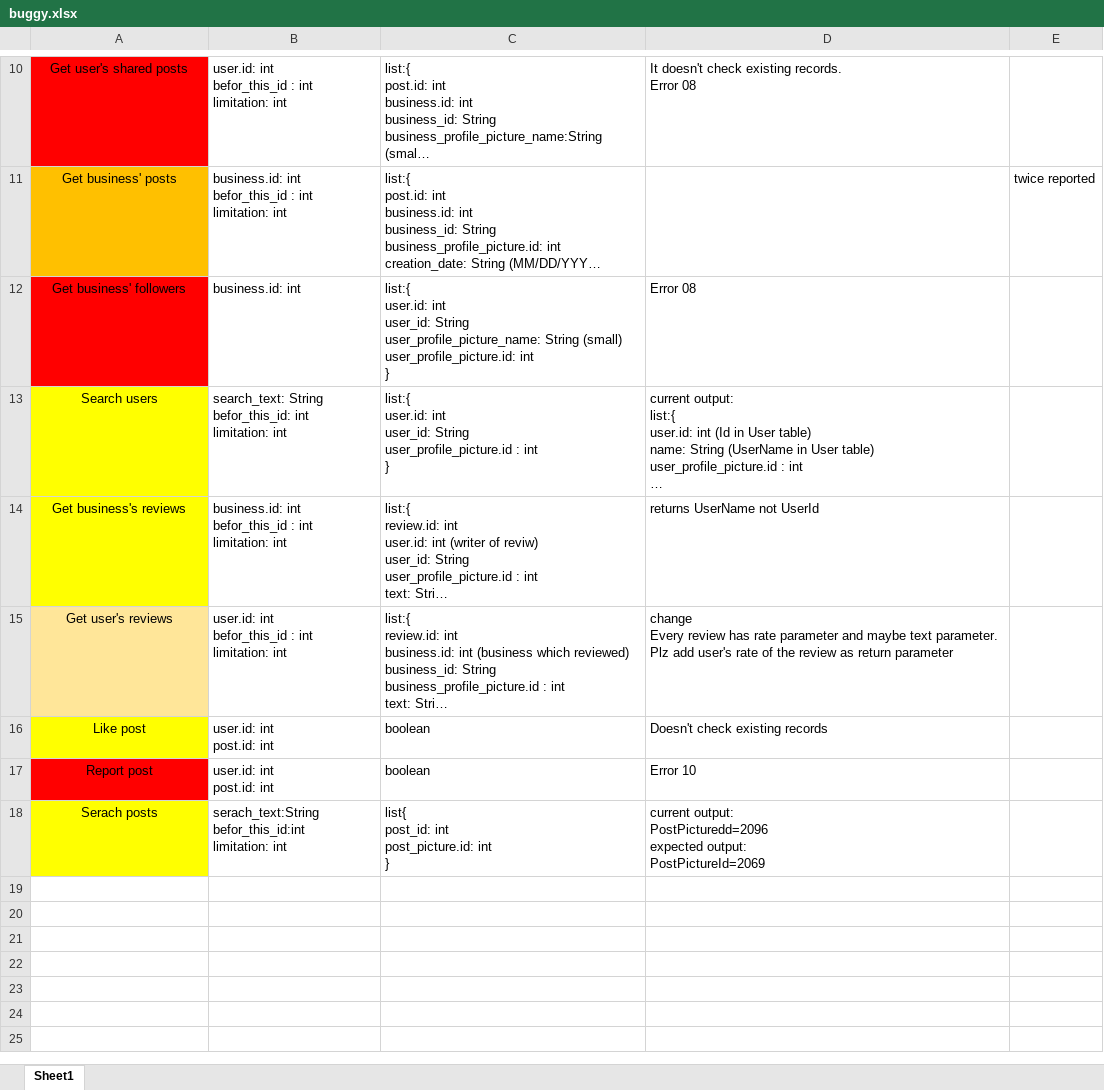
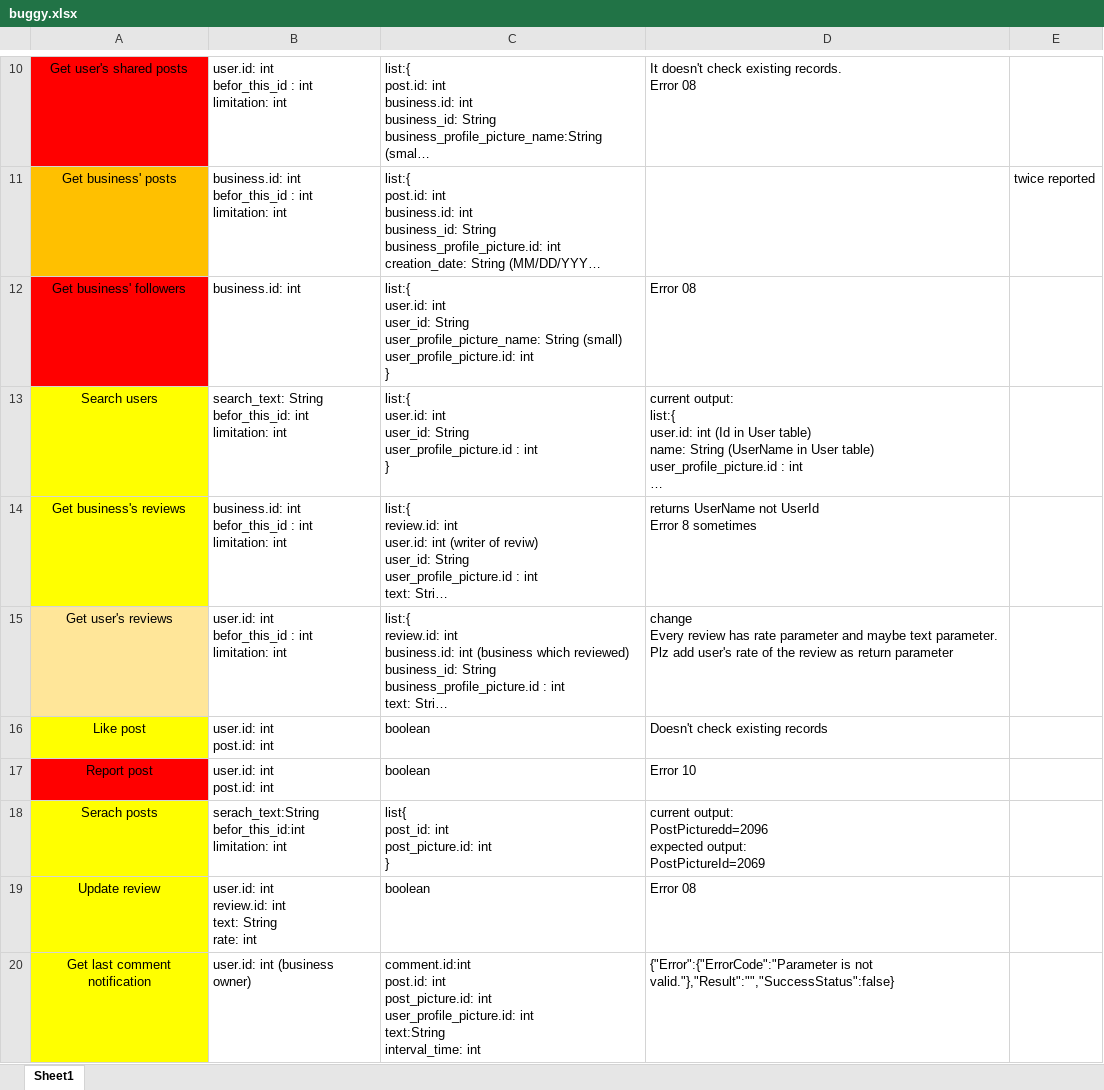
Before and after one commit to A-Kaveh2/SocialBusiness, an Excel workbook: app/src/docs/webservices/buggy.xlsx, sheet Sheet1, drawn as a sheet; only a part is shown, gaps mark what is left out; long unchanged cells end in …; values as stored, in another font and other column widths than the file's, no borders; ↵ is a line break in a cell; the diff names each change by its address in the sheet, - before the commit and + after, or states it on an @@ line.

```diff
--- a/app/src/docs/webservices/buggy.xlsx (sheet Sheet1)
+++ b/app/src/docs/webservices/buggy.xlsx (sheet Sheet1)
-D14: returns UserName not UserId
+D14: returns UserName not UserId ↵ Error 8 sometimes
+row 19: Update review | user.id: int ↵ review.id: int ↵ text: String ↵ rate: int | boolean | Error 08
+row 20: Get last comment notification | user.id: int (business owner) | comment.id:int ↵ post.id: int ↵ post_picture.id: int ↵ user_profile_picture.id: int ↵ text:String ↵ interval_time: int | {"Error":{"ErrorCode":"Parameter is not valid."},"Result":"","SuccessStatus":false}
```
Also changed, not shown: app/src/docs/ToDo.xlsx, app/src/docs/webservices/ok.xlsx, 10 other files.
